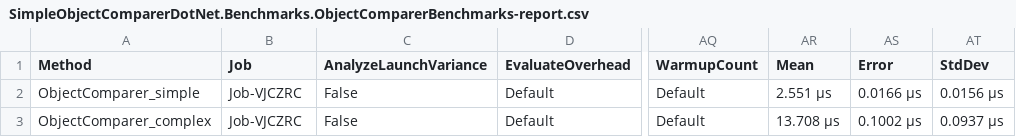
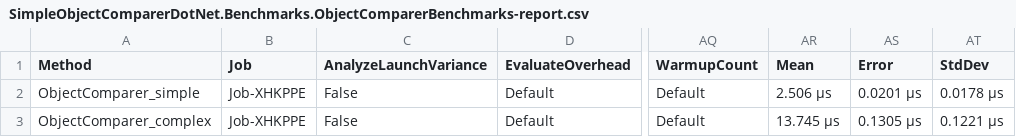
Before and after one commit to stiankroknes/SimpleObjectCompareDotNet, a CSV file: src/SimpleObjectComparerDotNet.Benchmarks/BenchmarkDotNet.Artifacts/results/SimpleObjectComparerDotNet.Benchmarks.ObjectComparerBenchmarks-report.csv, drawn as a sheet; only a part is shown, gaps mark what is left out; the diff names each change by its address in the sheet, - before the commit and + after, or states it on an @@ line.

```diff
--- a/src/SimpleObjectComparerDotNet.Benchmarks/BenchmarkDotNet.Artifacts/results/SimpleObjectComparerDotNet.Benchmarks.ObjectComparerBenchmarks-report.csv
+++ b/src/SimpleObjectComparerDotNet.Benchmarks/BenchmarkDotNet.Artifacts/results/SimpleObjectComparerDotNet.Benchmarks.ObjectComparerBenchmarks-report.csv
-B2:B3 (Job): Job-VJCZRC
+B2:B3 (Job): Job-XHKPPE
-AR2 (Mean): 2.551 μs
+AR2 (Mean): 2.506 μs
-AS2 (Error): 0.0166 μs
+AS2 (Error): 0.0201 μs
-AT2 (StdDev): 0.0156 μs
+AT2 (StdDev): 0.0178 μs
-AR3 (Mean): 13.708 μs
+AR3 (Mean): 13.745 μs
-AS3 (Error): 0.1002 μs
+AS3 (Error): 0.1305 μs
-AT3 (StdDev): 0.0937 μs
+AT3 (StdDev): 0.1221 μs
```
Also changed, not shown: src/SimpleObjectComparerDotNet.Benchmarks/BenchmarkDotNet.Artifacts/results/SimpleObjectComparerDotNet.Benchmarks.ObjectMembersBenchmarks-report.csv, 7 other files.
